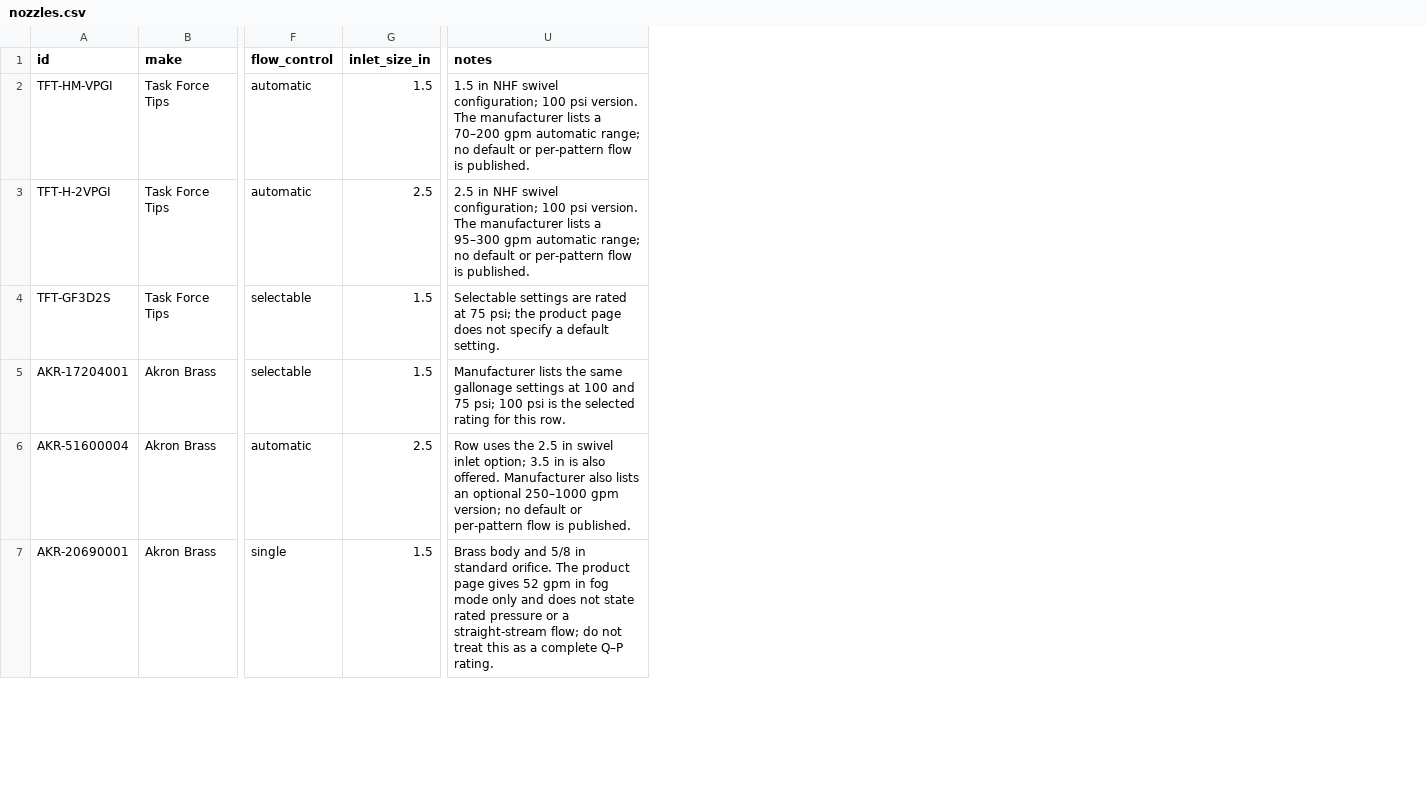
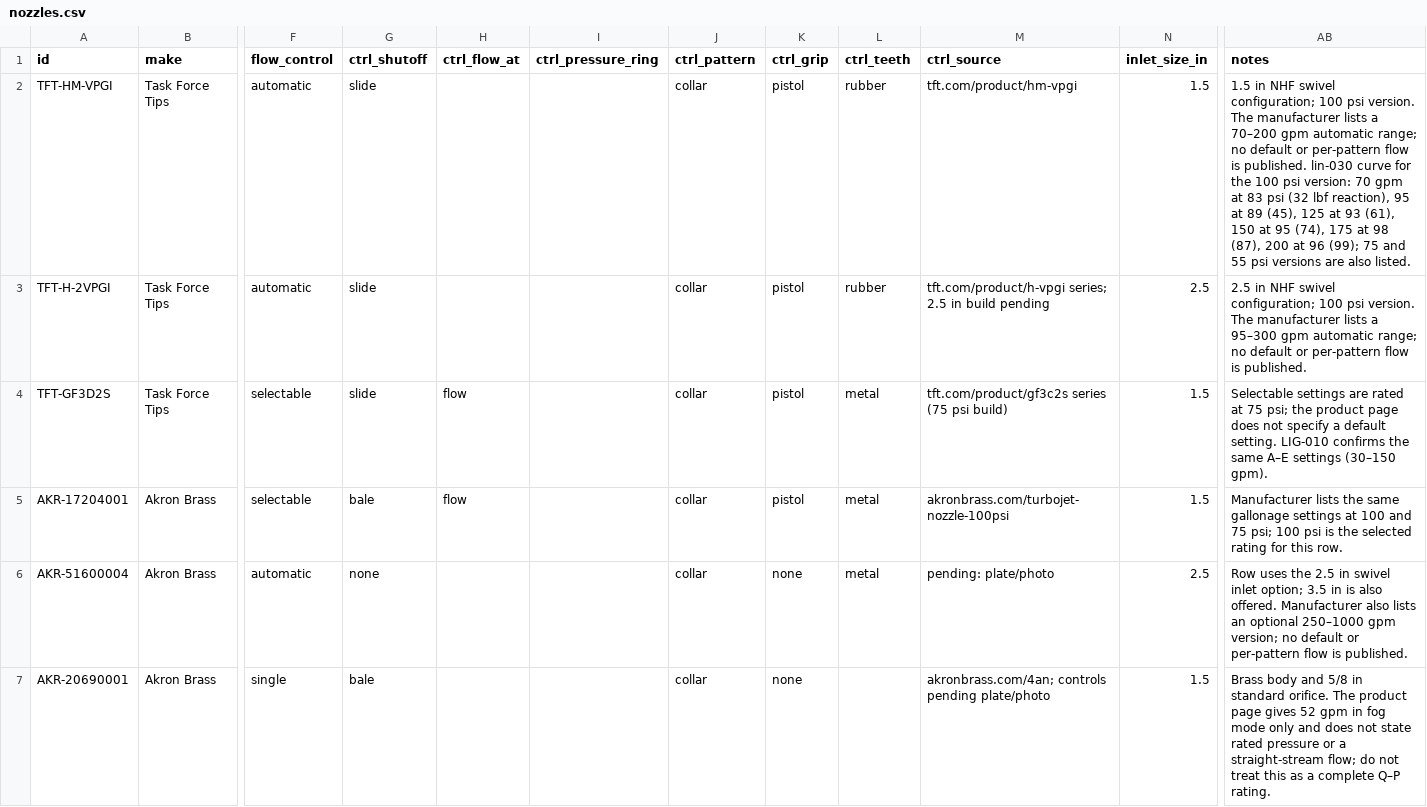
Before and after one commit to cbastiangs/simulador-hidraulico, a CSV file: data/catalog/nozzles.csv, drawn as a sheet; only a part is shown, gaps mark what is left out; addresses are those after the commit; the diff covers the shown part only; the diff names each change by its address in the sheet, - before the commit and + after, or states it on an @@ line.

Commit message:
feat(ui): the canvas nozzle and the close-up draw each model's own controls, from one anatomy map

```diff
--- a/data/catalog/nozzles.csv
+++ b/data/catalog/nozzles.csv
+column G (ctrl_shutoff), rows 2-7: slide | slide | slide | bale | none | bale
+column H (ctrl_flow_at), rows 4-5: flow | flow
+column I (ctrl_pressure_ring), empty
+column J (ctrl_pattern), rows 2-7: all collar
+column K (ctrl_grip), rows 2-7: pistol | pistol | pistol | pistol | none | none
+column L (ctrl_teeth), rows 2-6: rubber | rubber | metal | metal | metal
+column M (ctrl_source), rows 2-7: tft.com/product/hm-vpgi | tft.com/product/h-vpgi series; 2.5 in build pending | tft.com/product/gf3c2s series (75 psi build) | akronbrass.com/turbojet-nozzle-100psi | pending: plate/photo | akronbrass.com/4an; controls pending plate/photo
-AB2 (notes): …is published.
+AB2 (notes): …is published. lin-030 curve for the 100 psi version: 70 gpm at 83 psi (32 lbf reaction), 95 at 89 (45), 125 at 93 (61), 150 at 95 (74), 175 at 98 (87), 200 at 96 (99); 75 and 55 psi versions are also listed.
-AB4 (notes): …default setting.
+AB4 (notes): …default setting. LIG-010 confirms the same A–E settings (30–150 gpm).
```
Also changed, not shown: 11 edited cells elsewhere in this file, data/templates/nozzles-template.csv, 4 other files.
